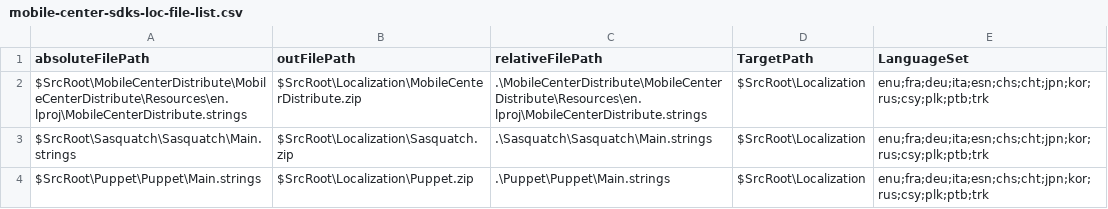
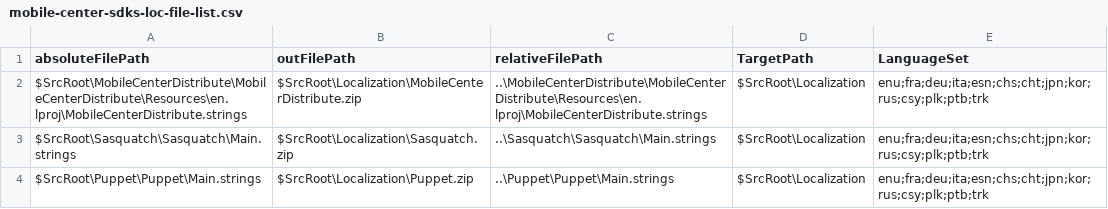
Before and after one commit to microsoft/appcenter-sdk-apple, a CSV file: Localization/mobile-center-sdks-loc-file-list.csv, drawn as a sheet.

```diff
--- a/Localization/mobile-center-sdks-loc-file-list.csv
+++ b/Localization/mobile-center-sdks-loc-file-list.csv
@@ -1,4 +1,4 @@
 absoluteFilePath,outFilePath,relativeFilePath,TargetPath,LanguageSet
-$SrcRoot\MobileCenterDistribute\MobileCenterDistribute\Resources\en.lproj\MobileCenterDistribute.strings,$SrcRoot\Localization\MobileCenterDistribute.zip,.\MobileCenterDistribute\MobileCenterDistribute\Resources\en.lproj\MobileCenterDistribute.strings,$SrcRoot\Localization,enu;fra;deu;ita;esn;chs;cht;jpn;kor;rus;csy;plk;ptb;trk
-$SrcRoot\Sasquatch\Sasquatch\Main.strings,$SrcRoot\Localization\Sasquatch.zip,.\Sasquatch\Sasquatch\Main.strings,$SrcRoot\Localization,enu;fra;deu;ita;esn;chs;cht;jpn;kor;rus;csy;plk;ptb;trk
-$SrcRoot\Puppet\Puppet\Main.strings,$SrcRoot\Localization\Puppet.zip,.\Puppet\Puppet\Main.strings,$SrcRoot\Localization,enu;fra;deu;ita;esn;chs;cht;jpn;kor;rus;csy;plk;ptb;trk
+$SrcRoot\MobileCenterDistribute\MobileCenterDistribute\Resources\en.lproj\MobileCenterDistribute.strings,$SrcRoot\Localization\MobileCenterDistribute.zip,..\MobileCenterDistribute\MobileCenterDistribute\Resources\en.lproj\MobileCenterDistribute.strings,$SrcRoot\Localization,enu;fra;deu;ita;esn;chs;cht;jpn;kor;rus;csy;plk;ptb;trk
+$SrcRoot\Sasquatch\Sasquatch\Main.strings,$SrcRoot\Localization\Sasquatch.zip,..\Sasquatch\Sasquatch\Main.strings,$SrcRoot\Localization,enu;fra;deu;ita;esn;chs;cht;jpn;kor;rus;csy;plk;ptb;trk
+$SrcRoot\Puppet\Puppet\Main.strings,$SrcRoot\Localization\Puppet.zip,..\Puppet\Puppet\Main.strings,$SrcRoot\Localization,enu;fra;deu;ita;esn;chs;cht;jpn;kor;rus;csy;plk;ptb;trk
```
Also changed, not shown: 3 other files.
